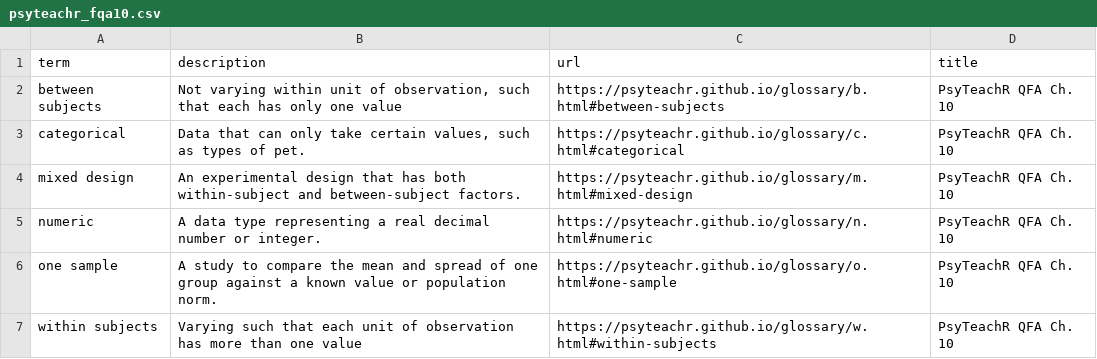
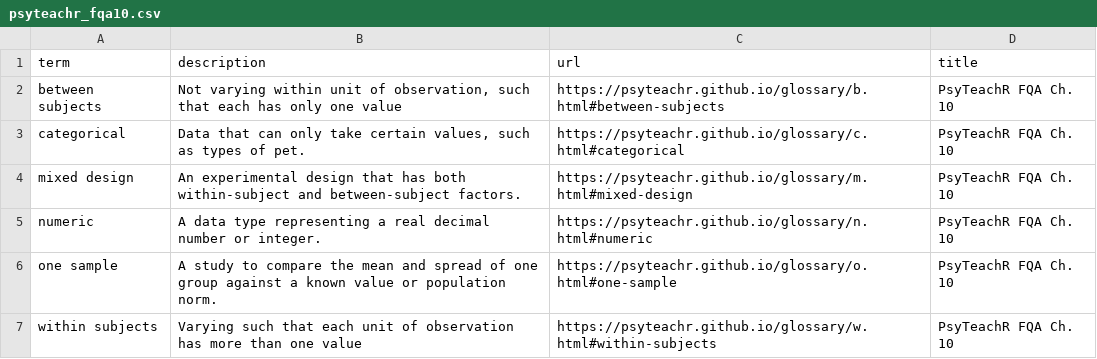
Before and after one commit to JeffreyRStevens/flashr_decks, a CSV file: decks/psyteachr_fqa10.csv, drawn as a sheet.

```diff
--- a/decks/psyteachr_fqa10.csv
+++ b/decks/psyteachr_fqa10.csv
@@ -1,7 +1,7 @@
 term,description,url,title
-between subjects,"Not varying within unit of observation, such that each has only one value",https://psyteachr.github.io/glossary/b.html#between-subjects,PsyTeachR QFA Ch. 10
-categorical,"Data that can only take certain values, such as types of pet.",https://psyteachr.github.io/glossary/c.html#categorical,PsyTeachR QFA Ch. 10
-mixed design,An experimental design that has both within-subject and between-subject factors.,https://psyteachr.github.io/glossary/m.html#mixed-design,PsyTeachR QFA Ch. 10
-numeric,A data type representing a real decimal number or integer.,https://psyteachr.github.io/glossary/n.html#numeric,PsyTeachR QFA Ch. 10
-one sample,A study to compare the mean and spread of one group against a known value or population norm.,https://psyteachr.github.io/glossary/o.html#one-sample,PsyTeachR QFA Ch. 10
-within subjects,Varying such that each unit of observation has more than one value,https://psyteachr.github.io/glossary/w.html#within-subjects,PsyTeachR QFA Ch. 10
+between subjects,"Not varying within unit of observation, such that each has only one value",https://psyteachr.github.io/glossary/b.html#between-subjects,PsyTeachR FQA Ch. 10
+categorical,"Data that can only take certain values, such as types of pet.",https://psyteachr.github.io/glossary/c.html#categorical,PsyTeachR FQA Ch. 10
+mixed design,An experimental design that has both within-subject and between-subject factors.,https://psyteachr.github.io/glossary/m.html#mixed-design,PsyTeachR FQA Ch. 10
+numeric,A data type representing a real decimal number or integer.,https://psyteachr.github.io/glossary/n.html#numeric,PsyTeachR FQA Ch. 10
+one sample,A study to compare the mean and spread of one group against a known value or population norm.,https://psyteachr.github.io/glossary/o.html#one-sample,PsyTeachR FQA Ch. 10
+within subjects,Varying such that each unit of observation has more than one value,https://psyteachr.github.io/glossary/w.html#within-subjects,PsyTeachR FQA Ch. 10
```
Also changed, not shown: decks/psyteachr_fqa1.csv, decks/psyteachr_fqa11.csv, 8 other files.
